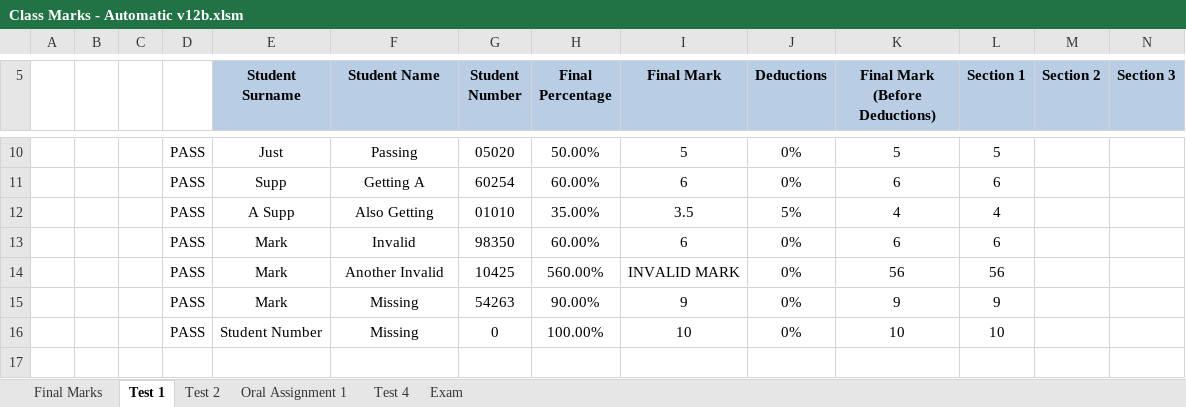
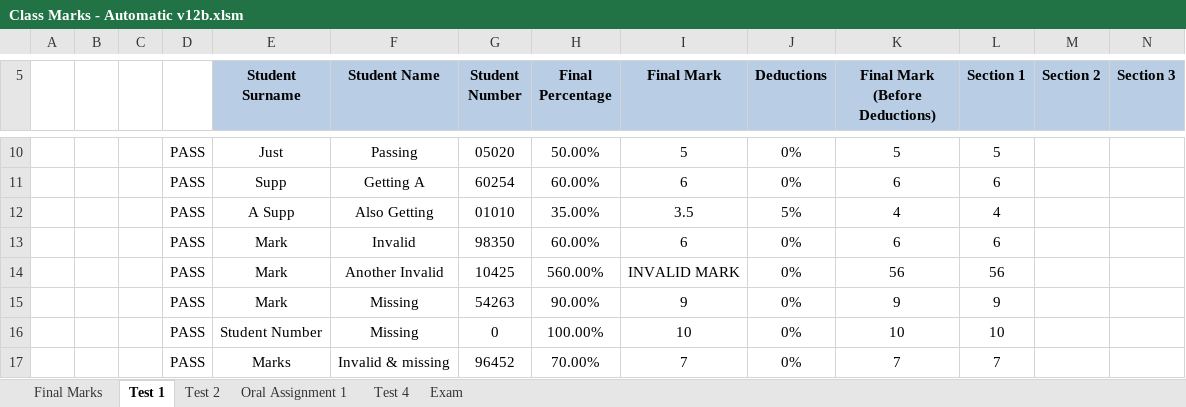
Before and after one commit to JordanScarrott/StudentExcelSheet, an Excel workbook: Class Marks - Automatic v12b.xlsm, sheet Test 1, drawn as a sheet; only a part is shown, gaps mark what is left out; values as stored, in another font and other column widths than the file's, no borders; charts and pictures and conditional formats not drawn; rows hold the shown columns only; the diff names each change by its address in the sheet, - before the commit and + after, or states it on an @@ line.

Commit message:
Added another test student
This student has a missing mark, mark in an empty column, and a mark that is out of bounds in the same test.

```diff
--- a/Class Marks - Automatic v12b.xlsm (sheet Test 1)
+++ b/Class Marks - Automatic v12b.xlsm (sheet Test 1)
+row 17:  |  |  | PASS | Marks | Invalid & missing | 96452 | 70.00% | 7 | 0% | 7 | 7
```
Also changed, not shown: sheet Final Marks, sheet Oral Assignment 1, sheet Test 2, sheet Exam, sheet Test 4, formulas that keep their value.
